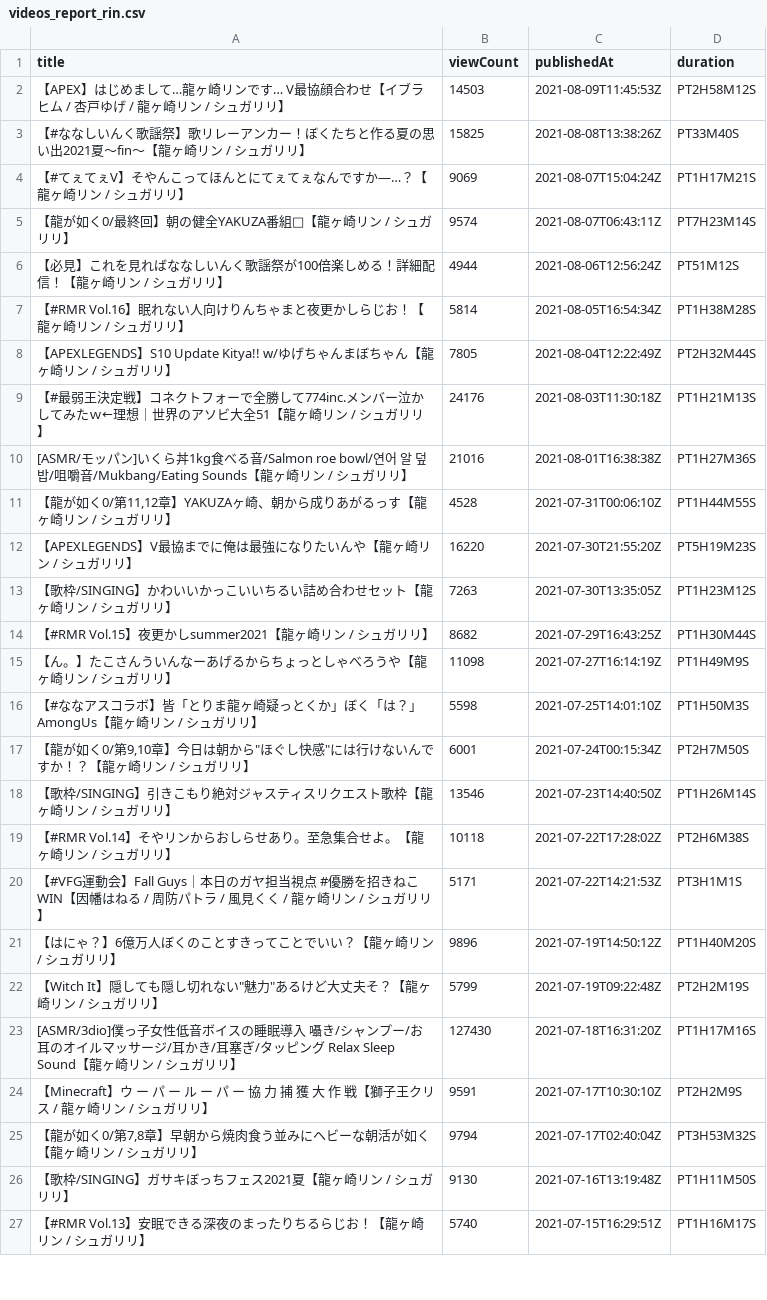
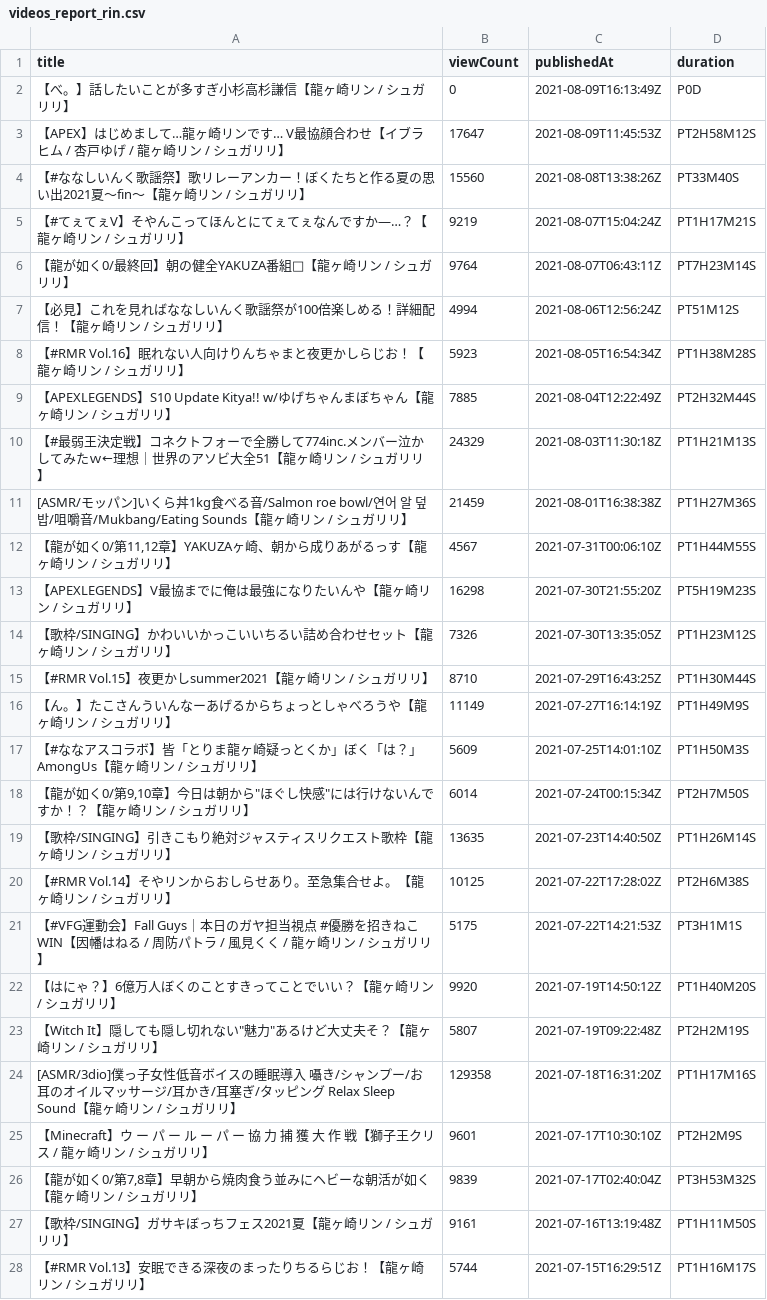
Before and after one commit to publictrain/oshihuya, a CSV file: videos_report_rin.csv, drawn as a sheet; only a part is shown; the diff covers the shown part only.

```diff
--- a/videos_report_rin.csv
+++ b/videos_report_rin.csv
@@ -1,27 +1,28 @@
 title,viewCount,publishedAt,duration
-【APEX】はじめまして…龍ヶ崎リンです… V最協顔合わせ【イブラヒム / 杏戸ゆげ / 龍ヶ崎リン / シュガリリ】,14503,2021-08-09T11:45:53Z,PT2H58M12S
-【#ななしいんく歌謡祭】歌リレーアンカー！ぼくたちと作る夏の思い出2021夏～fin～【龍ヶ崎リン / シュガリリ】,15825,2021-08-08T13:38:26Z,PT33M40S
-【#てぇてぇV】そやんこってほんとにてぇてぇなんですか―…？【龍ヶ崎リン / シュガリリ】,9069,2021-08-07T15:04:24Z,PT1H17M21S
-【龍が如く0/最終回】朝の健全YAKUZA番組🌟【龍ヶ崎リン / シュガリリ】,9574,2021-08-07T06:43:11Z,PT7H23M14S
-【必見】これを見ればななしいんく歌謡祭が100倍楽しめる！詳細配信！【龍ヶ崎リン / シュガリリ】,4944,2021-08-06T12:56:24Z,PT51M12S
-【#RMR Vol.16】眠れない人向けりんちゃまと夜更かしらじお！【龍ヶ崎リン / シュガリリ】,5814,2021-08-05T16:54:34Z,PT1H38M28S
-【APEXLEGENDS】S10 Update Kitya!! w/ゆげちゃんまぼちゃん【龍ヶ崎リン / シュガリリ】,7805,2021-08-04T12:22:49Z,PT2H32M44S
-【#最弱王決定戦】コネクトフォーで全勝して774inc.メンバー泣かしてみたｗ←理想｜世界のアソビ大全51【龍ヶ崎リン / シュガリリ】,24176,2021-08-03T11:30:18Z,PT1H21M13S
-[ASMR/モッパン]いくら丼1kg食べる音/Salmon roe bowl/연어 알 덮밥/咀嚼音/Mukbang/Eating Sounds【龍ヶ崎リン / シュガリリ】,21016,2021-08-01T16:38:38Z,PT1H27M36S
-"【龍が如く0/第11,12章】YAKUZAヶ崎、朝から成りあがるっす【龍ヶ崎リン / シュガリリ】",4528,2021-07-31T00:06:10Z,PT1H44M55S
-【APEXLEGENDS】V最協までに俺は最強になりたいんや【龍ヶ崎リン / シュガリリ】,16220,2021-07-30T21:55:20Z,PT5H19M23S
-【歌枠/SINGING】かわいいかっこいいちるい詰め合わせセット【龍ヶ崎リン / シュガリリ】,7263,2021-07-30T13:35:05Z,PT1H23M12S
-【#RMR Vol.15】夜更かしsummer2021【龍ヶ崎リン / シュガリリ】,8682,2021-07-29T16:43:25Z,PT1H30M44S
-【ん。】たこさんういんなーあげるからちょっとしゃべろうや【龍ヶ崎リン / シュガリリ】,11098,2021-07-27T16:14:19Z,PT1H49M9S
-【#ななアスコラボ】皆「とりま龍ヶ崎疑っとくか」ぼく「は？」AmongUs【龍ヶ崎リン / シュガリリ】,5598,2021-07-25T14:01:10Z,PT1H50M3S
-"【龍が如く0/第9,10章】今日は朝から""ほぐし快感""には行けないんですか！？【龍ヶ崎リン / シュガリリ】",6001,2021-07-24T00:15:34Z,PT2H7M50S
-【歌枠/SINGING】引きこもり絶対ジャスティスリクエスト歌枠【龍ヶ崎リン / シュガリリ】,13546,2021-07-23T14:40:50Z,PT1H26M14S
-【#RMR Vol.14】そやリンからおしらせあり。至急集合せよ。【龍ヶ崎リン / シュガリリ】,10118,2021-07-22T17:28:02Z,PT2H6M38S
-【#VFG運動会】Fall Guys｜本日のガヤ担当視点 #優勝を招きねこWIN【因幡はねる / 周防パトラ / 風見くく / 龍ヶ崎リン / シュガリリ】,5171,2021-07-22T14:21:53Z,PT3H1M1S
-【はにゃ？】6億万人ぼくのことすきってことでいい？【龍ヶ崎リン / シュガリリ】,9896,2021-07-19T14:50:12Z,PT1H40M20S
-"【Witch It】隠しても隠し切れない""魅力""あるけど大丈夫そ？【龍ヶ崎リン / シュガリリ】",5799,2021-07-19T09:22:48Z,PT2H2M19S
-[ASMR/3dio]僕っ子女性低音ボイスの睡眠導入 囁き/シャンプー/お耳のオイルマッサージ/耳かき/耳塞ぎ/タッピング Relax Sleep Sound【龍ヶ崎リン / シュガリリ】,127430,2021-07-18T16:31:20Z,PT1H17M16S
-【Minecraft】ウ ー パ ー ル ー パ ー 協 力 捕 獲 大 作 戦【獅子王クリス / 龍ヶ崎リン / シュガリリ】,9591,2021-07-17T10:30:10Z,PT2H2M9S
-"【龍が如く0/第7,8章】早朝から焼肉食う並みにヘビーな朝活が如く【龍ヶ崎リン / シュガリリ】",9794,2021-07-17T02:40:04Z,PT3H53M32S
-【歌枠/SINGING】ガサキぼっちフェス2021夏【龍ヶ崎リン / シュガリリ】,9130,2021-07-16T13:19:48Z,PT1H11M50S
-【#RMR Vol.13】安眠できる深夜のまったりちるらじお！【龍ヶ崎リン / シュガリリ】,5740,2021-07-15T16:29:51Z,PT1H16M17S
+【べ。】話したいことが多すぎ小杉高杉謙信【龍ヶ崎リン / シュガリリ】,0,2021-08-09T16:13:49Z,P0D
+【APEX】はじめまして…龍ヶ崎リンです… V最協顔合わせ【イブラヒム / 杏戸ゆげ / 龍ヶ崎リン / シュガリリ】,17647,2021-08-09T11:45:53Z,PT2H58M12S
+【#ななしいんく歌謡祭】歌リレーアンカー！ぼくたちと作る夏の思い出2021夏～fin～【龍ヶ崎リン / シュガリリ】,15560,2021-08-08T13:38:26Z,PT33M40S
+【#てぇてぇV】そやんこってほんとにてぇてぇなんですか―…？【龍ヶ崎リン / シュガリリ】,9219,2021-08-07T15:04:24Z,PT1H17M21S
+【龍が如く0/最終回】朝の健全YAKUZA番組🌟【龍ヶ崎リン / シュガリリ】,9764,2021-08-07T06:43:11Z,PT7H23M14S
+【必見】これを見ればななしいんく歌謡祭が100倍楽しめる！詳細配信！【龍ヶ崎リン / シュガリリ】,4994,2021-08-06T12:56:24Z,PT51M12S
+【#RMR Vol.16】眠れない人向けりんちゃまと夜更かしらじお！【龍ヶ崎リン / シュガリリ】,5923,2021-08-05T16:54:34Z,PT1H38M28S
+【APEXLEGENDS】S10 Update Kitya!! w/ゆげちゃんまぼちゃん【龍ヶ崎リン / シュガリリ】,7885,2021-08-04T12:22:49Z,PT2H32M44S
+【#最弱王決定戦】コネクトフォーで全勝して774inc.メンバー泣かしてみたｗ←理想｜世界のアソビ大全51【龍ヶ崎リン / シュガリリ】,24329,2021-08-03T11:30:18Z,PT1H21M13S
+[ASMR/モッパン]いくら丼1kg食べる音/Salmon roe bowl/연어 알 덮밥/咀嚼音/Mukbang/Eating Sounds【龍ヶ崎リン / シュガリリ】,21459,2021-08-01T16:38:38Z,PT1H27M36S
+"【龍が如く0/第11,12章】YAKUZAヶ崎、朝から成りあがるっす【龍ヶ崎リン / シュガリリ】",4567,2021-07-31T00:06:10Z,PT1H44M55S
+【APEXLEGENDS】V最協までに俺は最強になりたいんや【龍ヶ崎リン / シュガリリ】,16298,2021-07-30T21:55:20Z,PT5H19M23S
+【歌枠/SINGING】かわいいかっこいいちるい詰め合わせセット【龍ヶ崎リン / シュガリリ】,7326,2021-07-30T13:35:05Z,PT1H23M12S
+【#RMR Vol.15】夜更かしsummer2021【龍ヶ崎リン / シュガリリ】,8710,2021-07-29T16:43:25Z,PT1H30M44S
+【ん。】たこさんういんなーあげるからちょっとしゃべろうや【龍ヶ崎リン / シュガリリ】,11149,2021-07-27T16:14:19Z,PT1H49M9S
+【#ななアスコラボ】皆「とりま龍ヶ崎疑っとくか」ぼく「は？」AmongUs【龍ヶ崎リン / シュガリリ】,5609,2021-07-25T14:01:10Z,PT1H50M3S
+"【龍が如く0/第9,10章】今日は朝から""ほぐし快感""には行けないんですか！？【龍ヶ崎リン / シュガリリ】",6014,2021-07-24T00:15:34Z,PT2H7M50S
+【歌枠/SINGING】引きこもり絶対ジャスティスリクエスト歌枠【龍ヶ崎リン / シュガリリ】,13635,2021-07-23T14:40:50Z,PT1H26M14S
+【#RMR Vol.14】そやリンからおしらせあり。至急集合せよ。【龍ヶ崎リン / シュガリリ】,10125,2021-07-22T17:28:02Z,PT2H6M38S
+【#VFG運動会】Fall Guys｜本日のガヤ担当視点 #優勝を招きねこWIN【因幡はねる / 周防パトラ / 風見くく / 龍ヶ崎リン / シュガリリ】,5175,2021-07-22T14:21:53Z,PT3H1M1S
+【はにゃ？】6億万人ぼくのことすきってことでいい？【龍ヶ崎リン / シュガリリ】,9920,2021-07-19T14:50:12Z,PT1H40M20S
+"【Witch It】隠しても隠し切れない""魅力""あるけど大丈夫そ？【龍ヶ崎リン / シュガリリ】",5807,2021-07-19T09:22:48Z,PT2H2M19S
+[ASMR/3dio]僕っ子女性低音ボイスの睡眠導入 囁き/シャンプー/お耳のオイルマッサージ/耳かき/耳塞ぎ/タッピング Relax Sleep Sound【龍ヶ崎リン / シュガリリ】,129358,2021-07-18T16:31:20Z,PT1H17M16S
+【Minecraft】ウ ー パ ー ル ー パ ー 協 力 捕 獲 大 作 戦【獅子王クリス / 龍ヶ崎リン / シュガリリ】,9601,2021-07-17T10:30:10Z,PT2H2M9S
+"【龍が如く0/第7,8章】早朝から焼肉食う並みにヘビーな朝活が如く【龍ヶ崎リン / シュガリリ】",9839,2021-07-17T02:40:04Z,PT3H53M32S
+【歌枠/SINGING】ガサキぼっちフェス2021夏【龍ヶ崎リン / シュガリリ】,9161,2021-07-16T13:19:48Z,PT1H11M50S
+【#RMR Vol.13】安眠できる深夜のまったりちるらじお！【龍ヶ崎リン / シュガリリ】,5744,2021-07-15T16:29:51Z,PT1H16M17S
```
Also changed, not shown: 1 added row, 2 removed rows and 89 edited cells elsewhere in this file, videos_report_mea.csv, videos_report_miko.csv, 20 other files.
